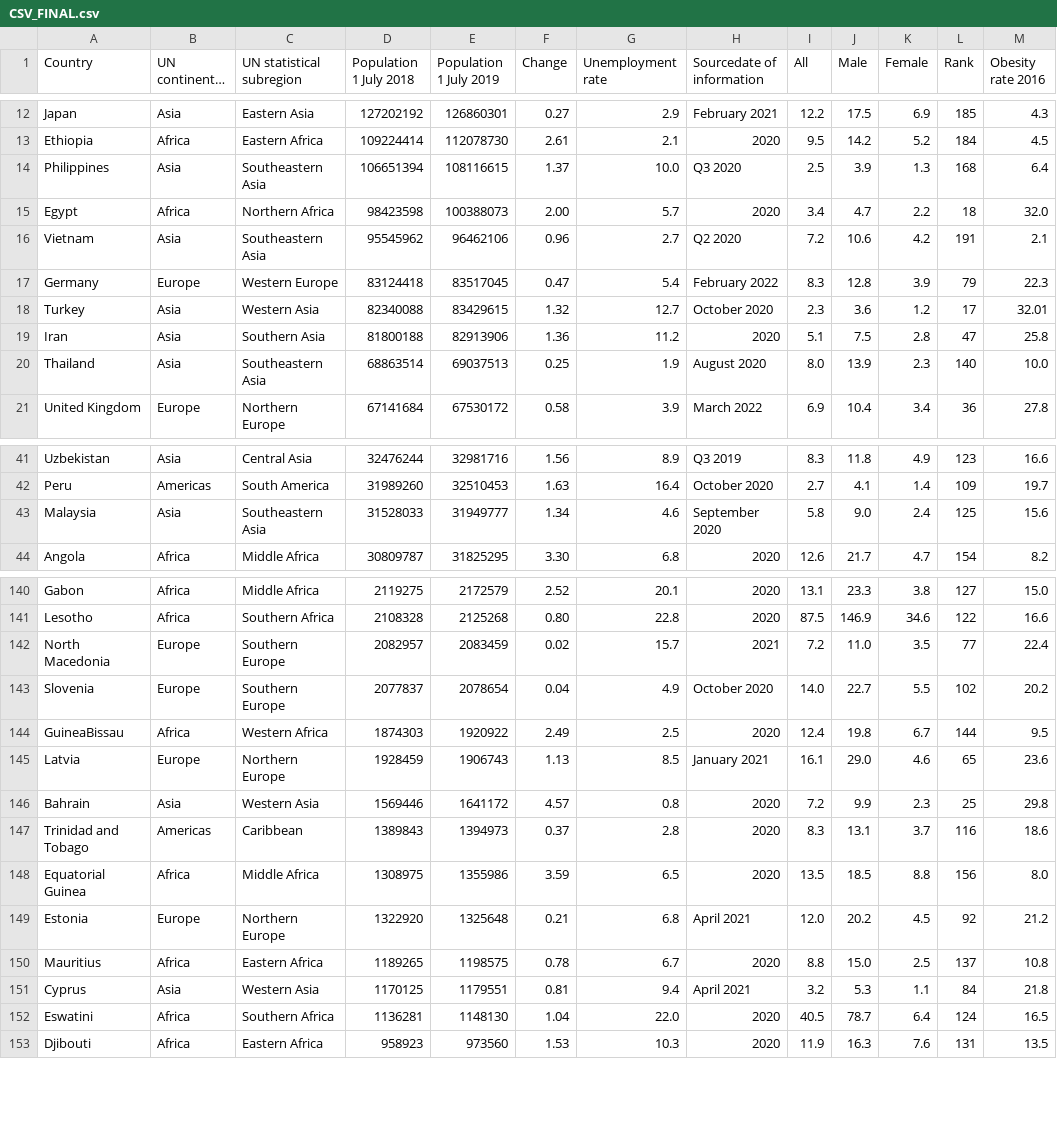
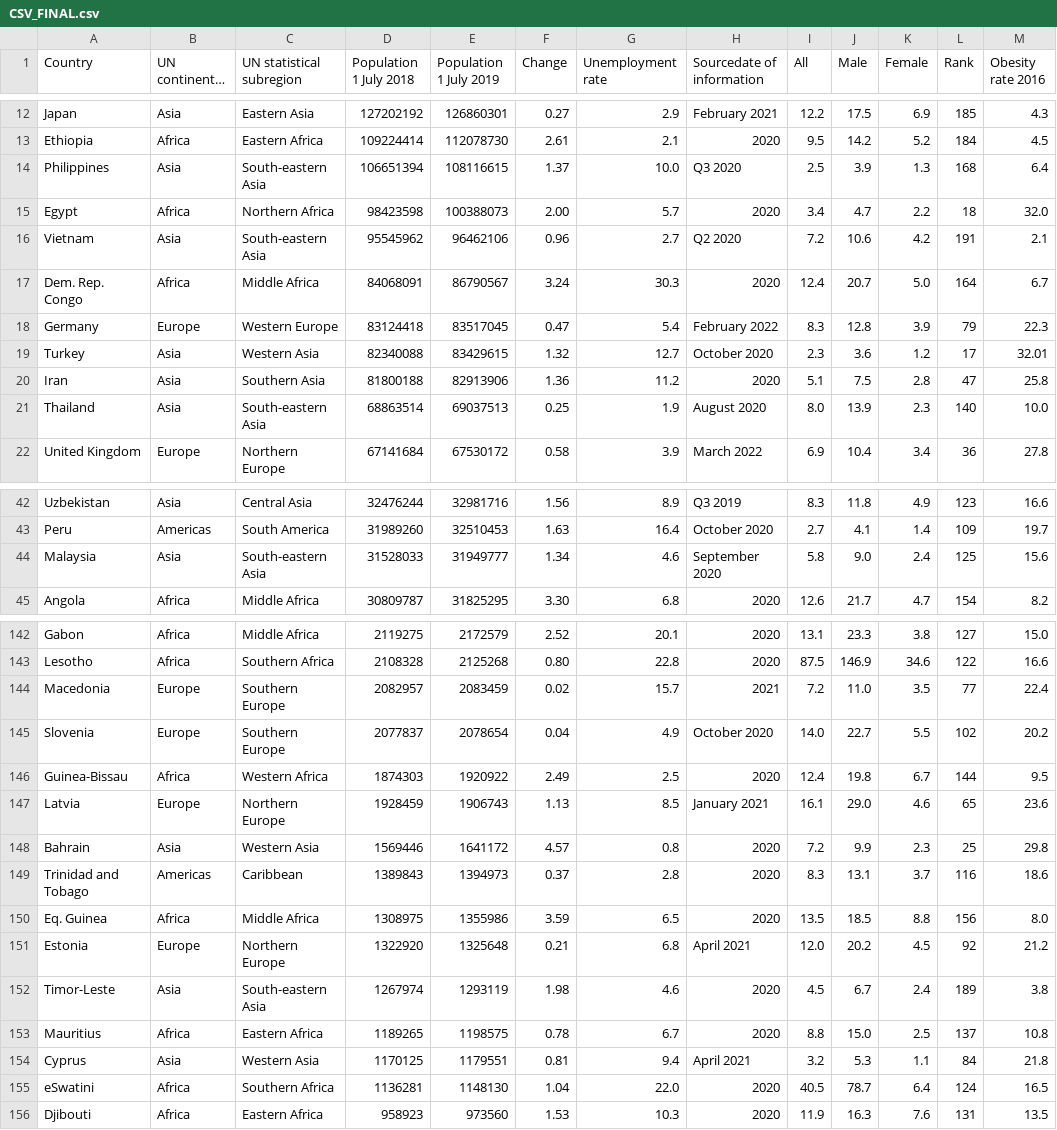
Before and after one commit to martinsanc/wikipedia_scraper, a CSV file: CSV_FINAL.csv, drawn as a sheet; only a part is shown, gaps mark what is left out; long unchanged cells end in …; the diff covers the shown part only.

Commit message:
update and add data

```diff
--- a/CSV_FINAL.csv
+++ b/CSV_FINAL.csv
@@ -13,5 +13,6 @@ Japan,Asia,Eastern Asia,127202192,126860301,0.27,2.9,February 2021,12.2,17.5,6.9
 Ethiopia,Africa,Eastern Africa,109224414,112078730,2.61,2.1,2020,9.5,14.2,5.2,184,4.5
-Philippines,Asia,Southeastern Asia,106651394,108116615,1.37,10.0,Q3 2020,2.5,3.9,1.3,168,6.4
+Philippines,Asia,South-eastern Asia,106651394,108116615,1.37,10.0,Q3 2020,2.5,3.9,1.3,168,6.4
 Egypt,Africa,Northern Africa,98423598,100388073,2.00,5.7,2020,3.4,4.7,2.2,18,32.0
-Vietnam,Asia,Southeastern Asia,95545962,96462106,0.96,2.7,Q2 2020,7.2,10.6,4.2,191,2.1
+Vietnam,Asia,South-eastern Asia,95545962,96462106,0.96,2.7,Q2 2020,7.2,10.6,4.2,191,2.1
+Dem. Rep. Congo,Africa,Middle Africa,84068091,86790567,3.24,30.3,2020,12.4,20.7,5.0,164,6.7
 Germany,Europe,Western Europe,83124418,83517045,0.47,5.4,February 2022,8.3,12.8,3.9,79,22.3
@@ -19,3 +20,3 @@ Turkey,Asia,Western Asia,82340088,83429615,1.32,12.7,October 2020,2.3,3.6,1.2,17
 Iran,Asia,Southern Asia,81800188,82913906,1.36,11.2,2020,5.1,7.5,2.8,47,25.8
-Thailand,Asia,Southeastern Asia,68863514,69037513,0.25,1.9,August 2020,8.0,13.9,2.3,140,10.0
+Thailand,Asia,South-eastern Asia,68863514,69037513,0.25,1.9,August 2020,8.0,13.9,2.3,140,10.0
 United Kingdom,Europe,Northern Europe,67141684,67530172,0.58,3.9,March 2022,6.9,10.4,3.4,36,27.8
@@ -42,3 +43,3 @@ Uzbekistan,Asia,Central Asia,32476244,32981716,1.56,8.9,Q3 2019,8.3,11.8,4.9,123
 Peru,Americas,South America,31989260,32510453,1.63,16.4,October 2020,2.7,4.1,1.4,109,19.7
-Malaysia,Asia,Southeastern Asia,31528033,31949777,1.34,4.6,September 2020,5.8,9.0,2.4,125,15.6
+Malaysia,Asia,South-eastern Asia,31528033,31949777,1.34,4.6,September 2020,5.8,9.0,2.4,125,15.6
 Angola,Africa,Middle Africa,30809787,31825295,3.30,6.8,2020,12.6,21.7,4.7,154,8.2
@@ -141,5 +143,5 @@ Gabon,Africa,Middle Africa,2119275,2172579,2.52,20.1,2020,13.1,23.3,3.8,127,15.0
 Lesotho,Africa,Southern Africa,2108328,2125268,0.80,22.8,2020,87.5,146.9,34.6,122,16.6
-North Macedonia,Europe,Southern Europe,2082957,2083459,0.02,15.7,2021,7.2,11.0,3.5,77,22.4
+Macedonia,Europe,Southern Europe,2082957,2083459,0.02,15.7,2021,7.2,11.0,3.5,77,22.4
 Slovenia,Europe,Southern Europe,2077837,2078654,0.04,4.9,October 2020,14.0,22.7,5.5,102,20.2
-GuineaBissau,Africa,Western Africa,1874303,1920922,2.49,2.5,2020,12.4,19.8,6.7,144,9.5
+Guinea-Bissau,Africa,Western Africa,1874303,1920922,2.49,2.5,2020,12.4,19.8,6.7,144,9.5
 Latvia,Europe,Northern Europe,1928459,1906743,1.13,8.5,January 2021,16.1,29.0,4.6,65,23.6
@@ -147,7 +149,8 @@ Bahrain,Asia,Western Asia,1569446,1641172,4.57,0.8,2020,7.2,9.9,2.3,25,29.8
 Trinidad and Tobago,Americas,Caribbean,1389843,1394973,0.37,2.8,2020,8.3,13.1,3.7,116,18.6
-Equatorial Guinea,Africa,Middle Africa,1308975,1355986,3.59,6.5,2020,13.5,18.5,8.8,156,8.0
+Eq. Guinea,Africa,Middle Africa,1308975,1355986,3.59,6.5,2020,13.5,18.5,8.8,156,8.0
 Estonia,Europe,Northern Europe,1322920,1325648,0.21,6.8,April 2021,12.0,20.2,4.5,92,21.2
+Timor-Leste,Asia,South-eastern Asia,1267974,1293119,1.98,4.6,2020,4.5,6.7,2.4,189,3.8
 Mauritius,Africa,Eastern Africa,1189265,1198575,0.78,6.7,2020,8.8,15.0,2.5,137,10.8
 Cyprus,Asia,Western Asia,1170125,1179551,0.81,9.4,April 2021,3.2,5.3,1.1,84,21.8
-Eswatini,Africa,Southern Africa,1136281,1148130,1.04,22.0,2020,40.5,78.7,6.4,124,16.5
+eSwatini,Africa,Southern Africa,1136281,1148130,1.04,22.0,2020,40.5,78.7,6.4,124,16.5
 Djibouti,Africa,Eastern Africa,958923,973560,1.53,10.3,2020,11.9,16.3,7.6,131,13.5
```
Also changed, not shown: 1 added row and 12 edited cells elsewhere in this file, 18 other files.
